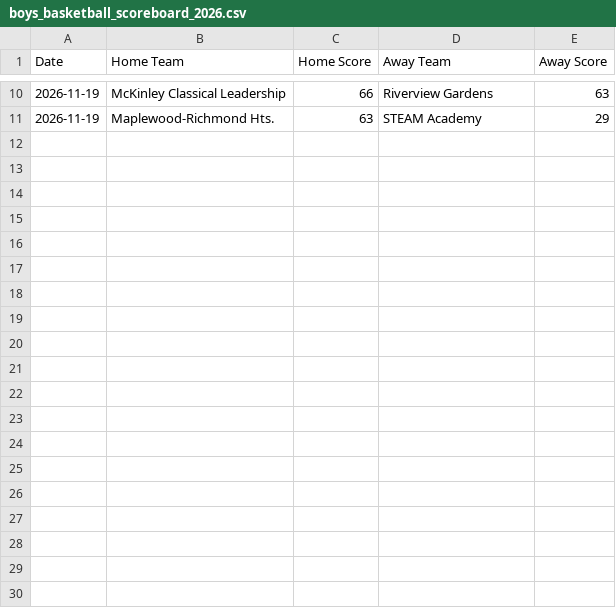
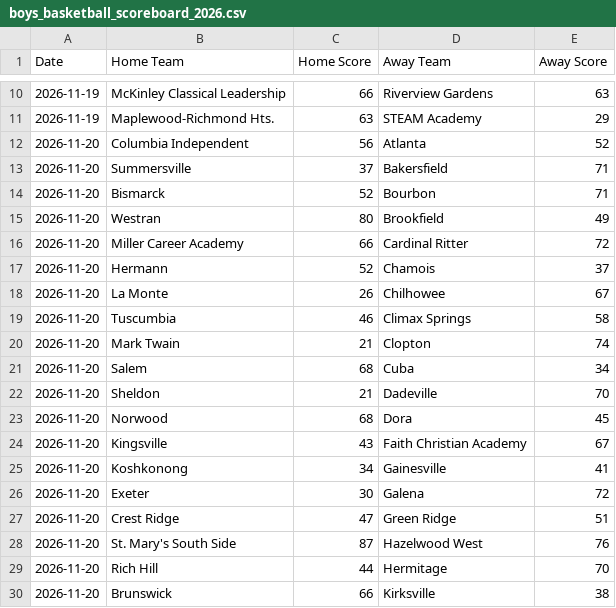
Before and after one commit to AllMOSports/Boys_Basketball_Ratings_2026-2027, a CSV file: boys_basketball_scoreboard_2026.csv, drawn as a sheet; only a part is shown, gaps mark what is left out; the diff covers the shown part only; the diff names each change by its address in the sheet, - before the commit and + after, or states it on an @@ line.

```diff
--- a/boys_basketball_scoreboard_2026.csv
+++ b/boys_basketball_scoreboard_2026.csv
+row 12: 2026-11-20 | Columbia Independent | 56 | Atlanta | 52
+row 13: 2026-11-20 | Summersville | 37 | Bakersfield | 71
+row 14: 2026-11-20 | Bismarck | 52 | Bourbon | 71
+row 15: 2026-11-20 | Westran | 80 | Brookfield | 49
+row 16: 2026-11-20 | Miller Career Academy | 66 | Cardinal Ritter | 72
+row 17: 2026-11-20 | Hermann | 52 | Chamois | 37
+row 18: 2026-11-20 | La Monte | 26 | Chilhowee | 67
+row 19: 2026-11-20 | Tuscumbia | 46 | Climax Springs | 58
+row 20: 2026-11-20 | Mark Twain | 21 | Clopton | 74
+row 21: 2026-11-20 | Salem | 68 | Cuba | 34
+row 22: 2026-11-20 | Sheldon | 21 | Dadeville | 70
+row 23: 2026-11-20 | Norwood | 68 | Dora | 45
+row 24: 2026-11-20 | Kingsville | 43 | Faith Christian Academy | 67
+row 25: 2026-11-20 | Koshkonong | 34 | Gainesville | 41
+row 26: 2026-11-20 | Exeter | 30 | Galena | 72
+row 27: 2026-11-20 | Crest Ridge | 47 | Green Ridge | 51
+row 28: 2026-11-20 | St. Mary's South Side | 87 | Hazelwood West | 76
+row 29: 2026-11-20 | Rich Hill | 44 | Hermitage | 70
+row 30: 2026-11-20 | Brunswick | 66 | Kirksville | 38
```
Also changed, not shown: 14 added rows elsewhere in this file, boys_basketball_games_2026.csv, boys_basketball_games_2026_all.csv, 7 other files.
